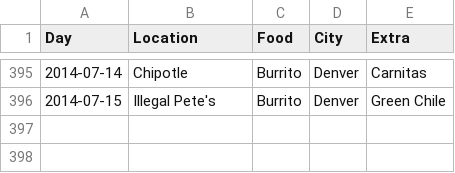
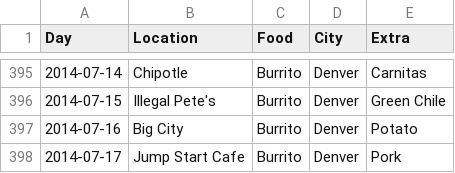
Before and after one commit to terrbearCodes/data, a CSV file: lunches.csv, drawn as a sheet; only a part is shown, gaps mark what is left out.

```diff
--- a/lunches.csv
+++ b/lunches.csv
@@ -396 +396,3 @@ Day,Location,Food,City,Extra
 2014-07-15,Illegal Pete's,Burrito,Denver,Green Chile
+2014-07-16,Big City,Burrito,Denver,Potato
+2014-07-17,Jump Start Cafe,Burrito,Denver,Pork
```
Also changed, not shown: 1 other file.
